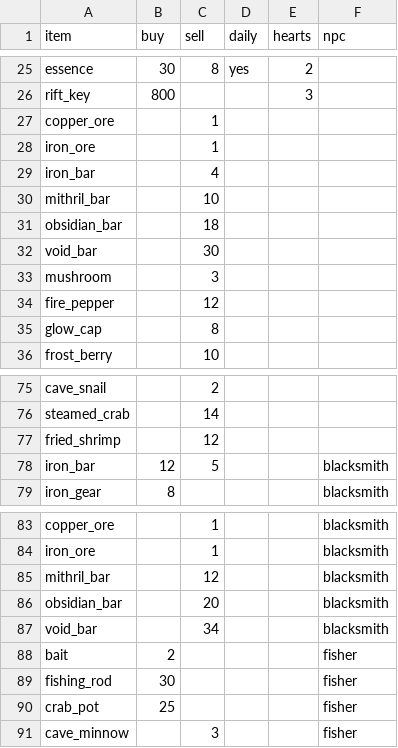
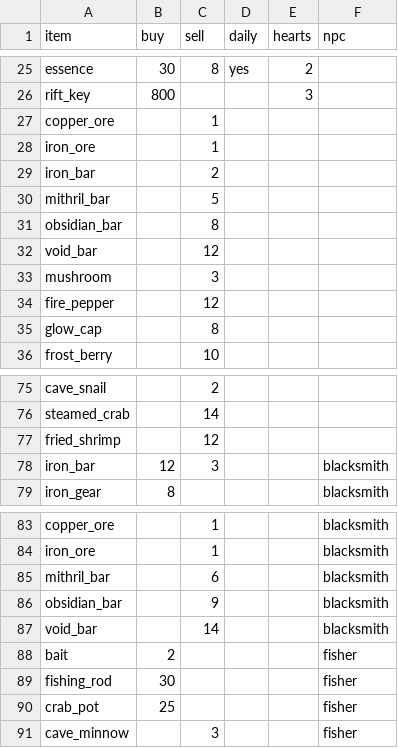
Before and after one commit to LeArc6910/pray-to, a CSV file: Assets/_Project/Data/Npcs/shop.csv, drawn as a sheet; only a part is shown, gaps mark what is left out.

```diff
--- a/Assets/_Project/Data/Npcs/shop.csv
+++ b/Assets/_Project/Data/Npcs/shop.csv
@@ -28,6 +28,6 @@ copper_ore,,1,,,
 iron_ore,,1,,,
-iron_bar,,4,,,
-mithril_bar,,10,,,
-obsidian_bar,,18,,,
-void_bar,,30,,,
+iron_bar,,2,,,
+mithril_bar,,5,,,
+obsidian_bar,,8,,,
+void_bar,,12,,,
 mushroom,,3,,,
@@ -77,3 +77,3 @@ steamed_crab,,14,,,
 fried_shrimp,,12,,,
-iron_bar,12,5,,,blacksmith
+iron_bar,12,3,,,blacksmith
 iron_gear,8,,,,blacksmith
@@ -84,5 +84,5 @@ copper_ore,,1,,,blacksmith
 iron_ore,,1,,,blacksmith
-mithril_bar,,12,,,blacksmith
-obsidian_bar,,20,,,blacksmith
-void_bar,,34,,,blacksmith
+mithril_bar,,6,,,blacksmith
+obsidian_bar,,9,,,blacksmith
+void_bar,,14,,,blacksmith
 bait,2,,,,fisher
```
Also changed, not shown: 15 other files.
